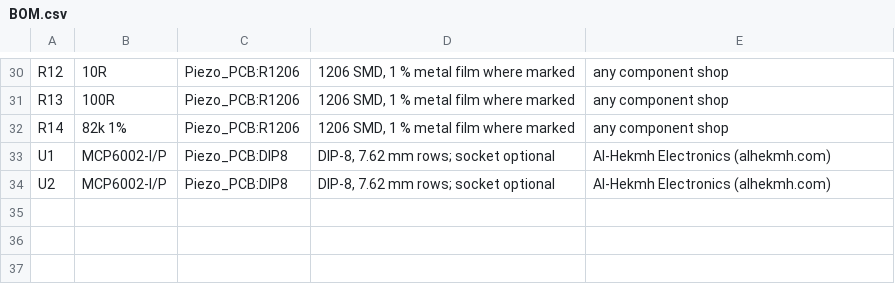
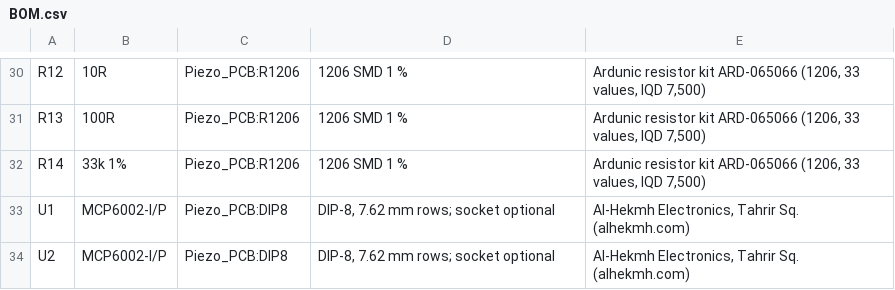
Before and after one commit to tsttttttt7-tech/Mygo2_robot, a CSV file: needle_vibration_sensor/hardware/kicad/Piezo_MCP6002_RevD/BOM.csv, drawn as a sheet; only a part is shown, gaps mark what is left out; the diff covers the shown part only; the diff names each change by its address in the sheet, - before the commit and + after, or states it on an @@ line.

```diff
--- a/needle_vibration_sensor/hardware/kicad/Piezo_MCP6002_RevD/BOM.csv
+++ b/needle_vibration_sensor/hardware/kicad/Piezo_MCP6002_RevD/BOM.csv
-D30:D32: 1206 SMD, 1 % metal film where marked
+D30:D32: 1206 SMD 1 %
-E30:E32: any component shop
+E30:E32: Ardunic resistor kit ARD-065066 (1206, 33 values, IQD 7,500)
-B32: 82k 1%
+B32: 33k 1%
-E33:E34: Al-Hekmh Electronics (alhekmh.com)
+E33:E34: Al-Hekmh Electronics, Tahrir Sq. (alhekmh.com)
```
Also changed, not shown: 1 added row, 1 removed row and 51 edited cells elsewhere in this file, 34 other files.
